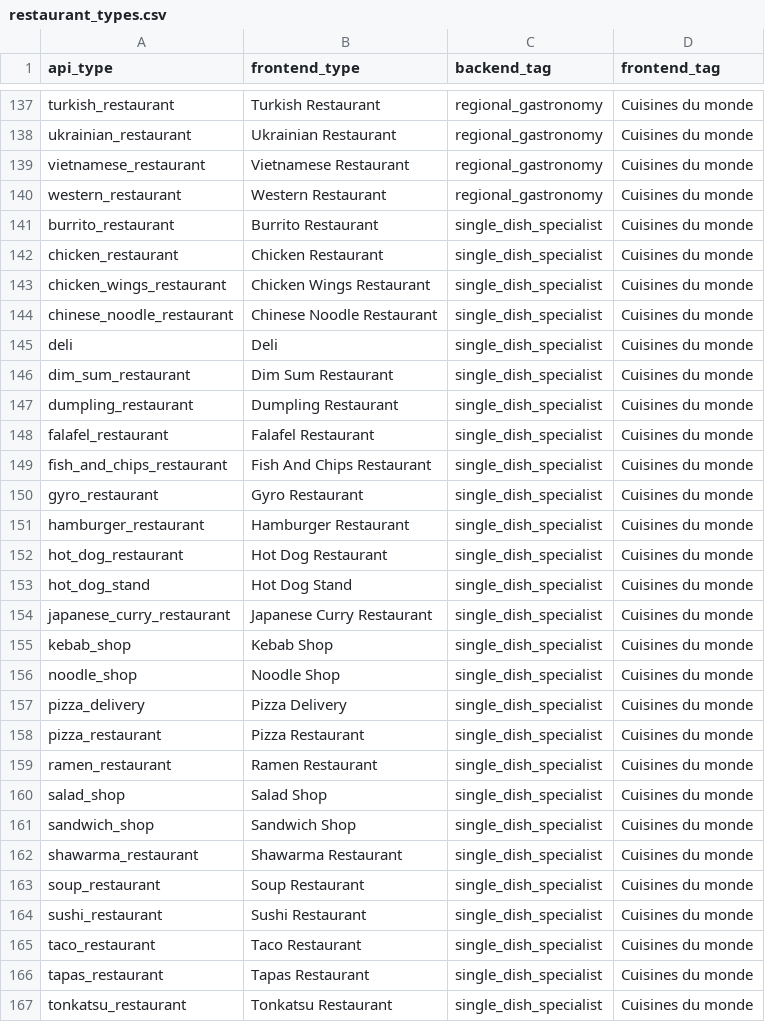
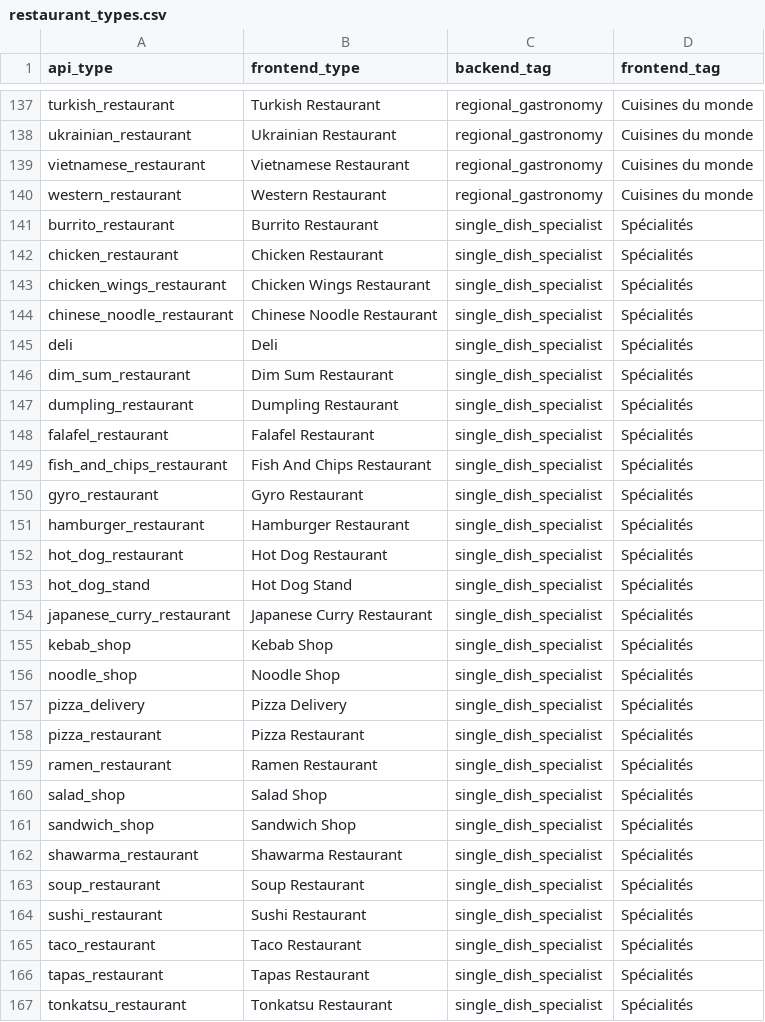
Before and after one commit to Axel-Montu/GoMeal, a CSV file: db/data/restaurant_types.csv, drawn as a sheet; only a part is shown, gaps mark what is left out; the diff covers the shown part only.

Commit message:
spliting the preferences cuisine view with two pathes : spécialité and cuisine du monde

```diff
--- a/db/data/restaurant_types.csv
+++ b/db/data/restaurant_types.csv
@@ -140,28 +140,28 @@ vietnamese_restaurant,Vietnamese Restaurant,regional_gastronomy,Cuisines du mond
 western_restaurant,Western Restaurant,regional_gastronomy,Cuisines du monde
-burrito_restaurant,Burrito Restaurant,single_dish_specialist,Cuisines du monde
-chicken_restaurant,Chicken Restaurant,single_dish_specialist,Cuisines du monde
-chicken_wings_restaurant,Chicken Wings Restaurant,single_dish_specialist,Cuisines du monde
-chinese_noodle_restaurant,Chinese Noodle Restaurant,single_dish_specialist,Cuisines du monde
-deli,Deli,single_dish_specialist,Cuisines du monde
-dim_sum_restaurant,Dim Sum Restaurant,single_dish_specialist,Cuisines du monde
-dumpling_restaurant,Dumpling Restaurant,single_dish_specialist,Cuisines du monde
-falafel_restaurant,Falafel Restaurant,single_dish_specialist,Cuisines du monde
-fish_and_chips_restaurant,Fish And Chips Restaurant,single_dish_specialist,Cuisines du monde
-gyro_restaurant,Gyro Restaurant,single_dish_specialist,Cuisines du monde
-hamburger_restaurant,Hamburger Restaurant,single_dish_specialist,Cuisines du monde
-hot_dog_restaurant,Hot Dog Restaurant,single_dish_specialist,Cuisines du monde
-hot_dog_stand,Hot Dog Stand,single_dish_specialist,Cuisines du monde
-japanese_curry_restaurant,Japanese Curry Restaurant,single_dish_specialist,Cuisines du monde
-kebab_shop,Kebab Shop,single_dish_specialist,Cuisines du monde
-noodle_shop,Noodle Shop,single_dish_specialist,Cuisines du monde
-pizza_delivery,Pizza Delivery,single_dish_specialist,Cuisines du monde
-pizza_restaurant,Pizza Restaurant,single_dish_specialist,Cuisines du monde
-ramen_restaurant,Ramen Restaurant,single_dish_specialist,Cuisines du monde
-salad_shop,Salad Shop,single_dish_specialist,Cuisines du monde
-sandwich_shop,Sandwich Shop,single_dish_specialist,Cuisines du monde
-shawarma_restaurant,Shawarma Restaurant,single_dish_specialist,Cuisines du monde
-soup_restaurant,Soup Restaurant,single_dish_specialist,Cuisines du monde
-sushi_restaurant,Sushi Restaurant,single_dish_specialist,Cuisines du monde
-taco_restaurant,Taco Restaurant,single_dish_specialist,Cuisines du monde
-tapas_restaurant,Tapas Restaurant,single_dish_specialist,Cuisines du monde
-tonkatsu_restaurant,Tonkatsu Restaurant,single_dish_specialist,Cuisines du monde
+burrito_restaurant,Burrito Restaurant,single_dish_specialist,Spécialités
+chicken_restaurant,Chicken Restaurant,single_dish_specialist,Spécialités
+chicken_wings_restaurant,Chicken Wings Restaurant,single_dish_specialist,Spécialités
+chinese_noodle_restaurant,Chinese Noodle Restaurant,single_dish_specialist,Spécialités
+deli,Deli,single_dish_specialist,Spécialités
+dim_sum_restaurant,Dim Sum Restaurant,single_dish_specialist,Spécialités
+dumpling_restaurant,Dumpling Restaurant,single_dish_specialist,Spécialités
+falafel_restaurant,Falafel Restaurant,single_dish_specialist,Spécialités
+fish_and_chips_restaurant,Fish And Chips Restaurant,single_dish_specialist,Spécialités
+gyro_restaurant,Gyro Restaurant,single_dish_specialist,Spécialités
+hamburger_restaurant,Hamburger Restaurant,single_dish_specialist,Spécialités
+hot_dog_restaurant,Hot Dog Restaurant,single_dish_specialist,Spécialités
+hot_dog_stand,Hot Dog Stand,single_dish_specialist,Spécialités
+japanese_curry_restaurant,Japanese Curry Restaurant,single_dish_specialist,Spécialités
+kebab_shop,Kebab Shop,single_dish_specialist,Spécialités
+noodle_shop,Noodle Shop,single_dish_specialist,Spécialités
+pizza_delivery,Pizza Delivery,single_dish_specialist,Spécialités
+pizza_restaurant,Pizza Restaurant,single_dish_specialist,Spécialités
+ramen_restaurant,Ramen Restaurant,single_dish_specialist,Spécialités
+salad_shop,Salad Shop,single_dish_specialist,Spécialités
+sandwich_shop,Sandwich Shop,single_dish_specialist,Spécialités
+shawarma_restaurant,Shawarma Restaurant,single_dish_specialist,Spécialités
+soup_restaurant,Soup Restaurant,single_dish_specialist,Spécialités
+sushi_restaurant,Sushi Restaurant,single_dish_specialist,Spécialités
+taco_restaurant,Taco Restaurant,single_dish_specialist,Spécialités
+tapas_restaurant,Tapas Restaurant,single_dish_specialist,Spécialités
+tonkatsu_restaurant,Tonkatsu Restaurant,single_dish_specialist,Spécialités
```
Also changed, not shown: 6 edited cells elsewhere in this file, 4 other files.
